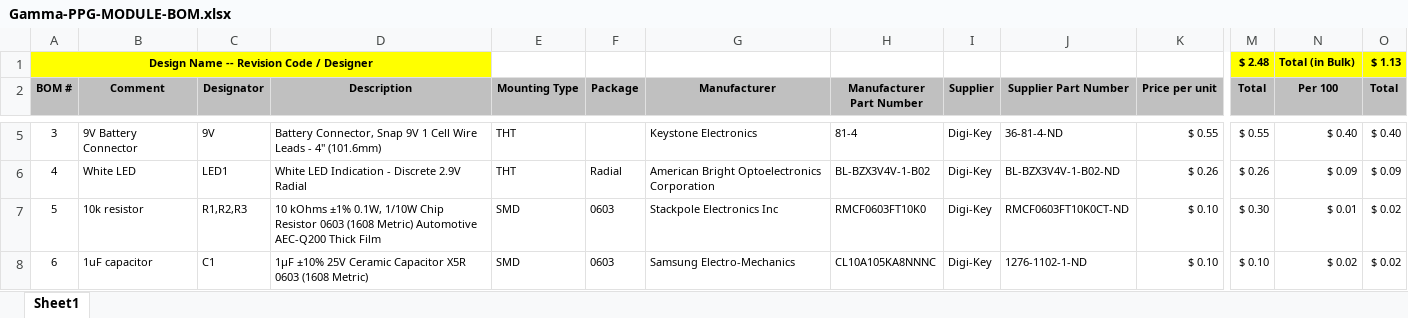
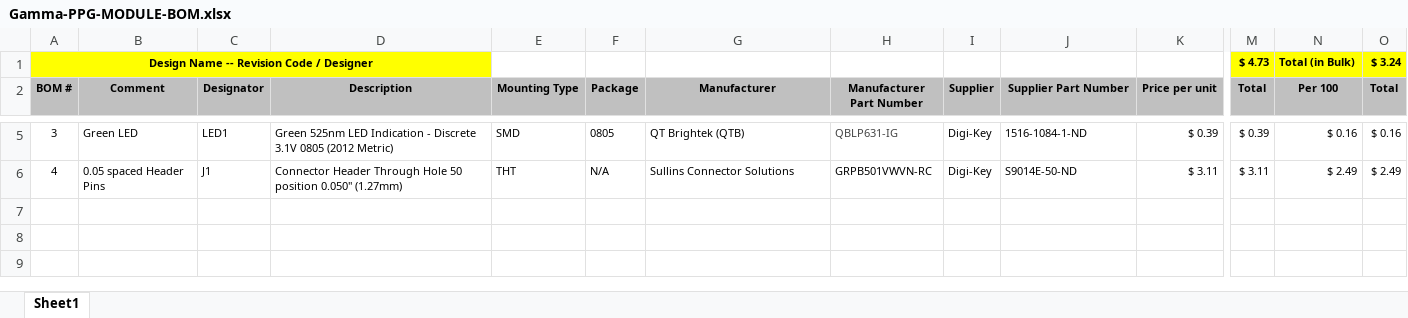
Before and after one commit to gfaout/Gamma-Smartwatch, an Excel workbook: Hardware/PPG-Module/Gamma-PPG-MODULE-BOM.xlsx, sheet Sheet1, drawn as a sheet; only a part is shown, gaps mark what is left out; values as stored, in another font and other column widths than the file's, no borders; rows hold the shown columns only; the diff covers the shown part only; the diff names each change by its address in the sheet, - before the commit and + after, or states it on an @@ line.

```diff
--- a/Hardware/PPG-Module/Gamma-PPG-MODULE-BOM.xlsx (sheet Sheet1)
+++ b/Hardware/PPG-Module/Gamma-PPG-MODULE-BOM.xlsx (sheet Sheet1)
-M1 (Total): $ 2.48
+M1 (Total): $ 4.73
-O1 (Total): $ 1.13
+O1 (Total): $ 3.24
-B5 (Comment): 9V Battery Connector
+B5 (Comment): Green LED
-C5 (Designator): 9V
+C5 (Designator): LED1
-D5 (Description): Battery Connector, Snap 9V 1 Cell Wire Leads - 4" (101.6mm)
+D5 (Description): Green 525nm LED Indication - Discrete 3.1V 0805 (2012 Metric)
-E5 (Mounting Type): THT
+E5 (Mounting Type): SMD
-F5 (Package): (empty)
+F5 (Package): 0805
-G5 (Manufacturer): Keystone Electronics
+G5 (Manufacturer): QT Brightek (QTB)
-H5 (Manufacturer Part Number): 81-4
+H5 (Manufacturer Part Number): QBLP631-IG
-H5 text colour: black
+H5 text colour: #444444
-J5 (Supplier Part Number): 36-81-4-ND
+J5 (Supplier Part Number): 1516-1084-1-ND
-K5 (Price per unit): $ 0.55
+K5 (Price per unit): $ 0.39
-M5 (Total): $ 0.55
+M5 (Total): $ 0.39
-N5 (Per 100): $ 0.40
+N5 (Per 100): $ 0.16
-O5 (Total): $ 0.40
+O5 (Total): $ 0.16
-B6 (Comment): White LED
+B6 (Comment): 0.05 spaced Header Pins
-C6 (Designator): LED1
+C6 (Designator): J1
-D6 (Description): White LED Indication - Discrete 2.9V Radial
+D6 (Description): Connector Header Through Hole 50 position 0.050" (1.27mm)
-F6 (Package): Radial
+F6 (Package): N/A
-G6 (Manufacturer): American Bright Optoelectronics Corporation
+G6 (Manufacturer): Sullins Connector Solutions
-H6 (Manufacturer Part Number): BL-BZX3V4V-1-B02
+H6 (Manufacturer Part Number): GRPB501VWVN-RC
-J6 (Supplier Part Number): BL-BZX3V4V-1-B02-ND
+J6 (Supplier Part Number): S9014E-50-ND
-K6 (Price per unit): $ 0.26
+K6 (Price per unit): $ 3.11
-M6 (Total): $ 0.26
+M6 (Total): $ 3.11
-N6 (Per 100): $ 0.09
+N6 (Per 100): $ 2.49
-O6 (Total): $ 0.09
+O6 (Total): $ 2.49
-row 7: 5 | 10k resistor | R1,R2,R3 | 10 kOhms ±1% 0.1W, 1/10W Chip Resistor 0603 (1608 Metric) Automotive AEC-Q200 Thick Film | SMD | 0603 | Stackpole Electronics Inc | RMCF0603FT10K0 | Digi-Key | RMCF0603FT10K0CT-ND | $ 0.10 | $ 0.30 | $ 0.01 | $ 0.02
-row 8: 6 | 1uF capacitor | C1 | 1µF ±10% 25V Ceramic Capacitor X5R 0603 (1608 Metric) | SMD | 0603 | Samsung Electro-Mechanics | CL10A105KA8NNNC | Digi-Key | 1276-1102-1-ND | $ 0.10 | $ 0.10 | $ 0.02 | $ 0.02
```
Also changed, not shown: 23 edited cells elsewhere in this sheet, formulas that keep their value, 2 other files.
